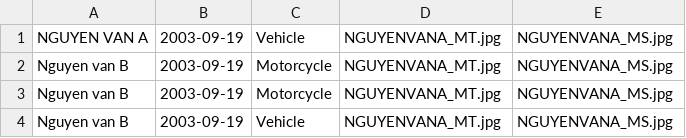
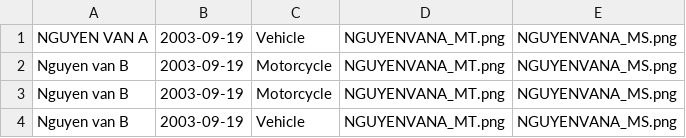
Before and after one commit to nhanphh03/all_tool, a CSV file: autofill_playwright/data/data2.csv, drawn as a sheet.

```diff
--- a/autofill_playwright/data/data2.csv
+++ b/autofill_playwright/data/data2.csv
@@ -1,4 +1,4 @@
-NGUYEN VAN A, 2003-09-19, Vehicle, NGUYENVANA_MT.jpg, NGUYENVANA_MS.jpg
-Nguyen van B, 2003-09-19, Motorcycle, NGUYENVANA_MT.jpg, NGUYENVANA_MS.jpg
-Nguyen van B, 2003-09-19, Motorcycle, NGUYENVANA_MT.jpg, NGUYENVANA_MS.jpg
-Nguyen van B, 2003-09-19, Vehicle, NGUYENVANA_MT.jpg, NGUYENVANA_MS.jpg
+NGUYEN VAN A, 2003-09-19, Vehicle, NGUYENVANA_MT.png, NGUYENVANA_MS.png
+Nguyen van B, 2003-09-19, Motorcycle, NGUYENVANA_MT.png, NGUYENVANA_MS.png
+Nguyen van B, 2003-09-19, Motorcycle, NGUYENVANA_MT.png, NGUYENVANA_MS.png
+Nguyen van B, 2003-09-19, Vehicle, NGUYENVANA_MT.png, NGUYENVANA_MS.png
```
Also changed, not shown: 2 other files.
